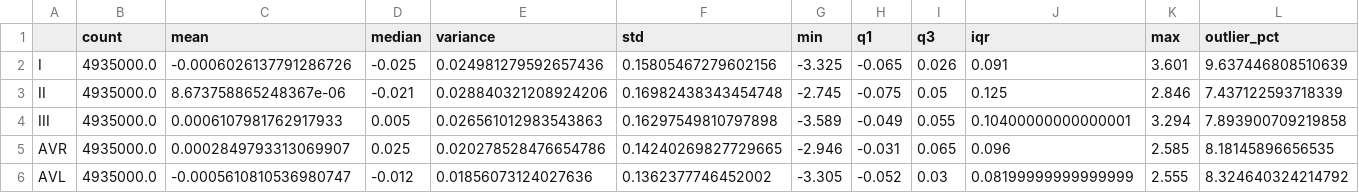
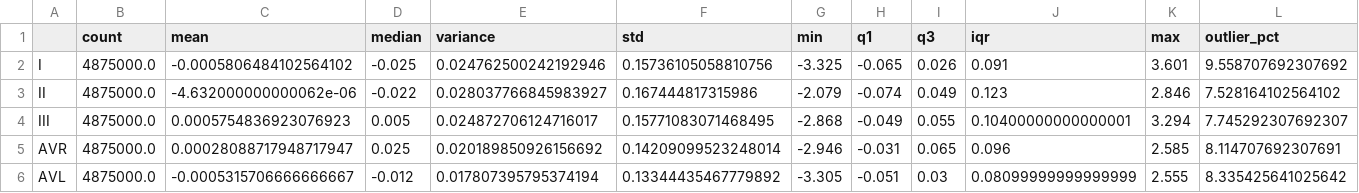
Before and after one commit to FilipeCaetano04/Biossinais, a CSV file: data/statistical_analysis_outputs/descriptive_statistics.csv, drawn as a sheet; only a part is shown; the diff covers the shown part only.

```diff
--- a/data/statistical_analysis_outputs/descriptive_statistics.csv
+++ b/data/statistical_analysis_outputs/descriptive_statistics.csv
@@ -1,6 +1,6 @@
 ,count,mean,median,variance,std,min,q1,q3,iqr,max,outlier_pct
-I,4935000.0,-0.0006026137791286726,-0.025,0.024981279592657436,0.15805467279602156,-3.325,-0.065,0.026,0.091,3.601,9.637446808510639
-II,4935000.0,8.673758865248367e-06,-0.021,0.028840321208924206,0.16982438343454748,-2.745,-0.075,0.05,0.125,2.846,7.437122593718339
-III,4935000.0,0.0006107981762917933,0.005,0.026561012983543863,0.16297549810797898,-3.589,-0.049,0.055,0.10400000000000001,3.294,7.893900709219858
-AVR,4935000.0,0.0002849793313069907,0.025,0.020278528476654786,0.14240269827729665,-2.946,-0.031,0.065,0.096,2.585,8.18145896656535
-AVL,4935000.0,-0.0005610810536980747,-0.012,0.01856073124027636,0.1362377746452002,-3.305,-0.052,0.03,0.08199999999999999,2.555,8.324640324214792
+I,4875000.0,-0.0005806484102564102,-0.025,0.024762500242192946,0.15736105058810756,-3.325,-0.065,0.026,0.091,3.601,9.558707692307692
+II,4875000.0,-4.632000000000062e-06,-0.022,0.028037766845983927,0.167444817315986,-2.079,-0.074,0.049,0.123,2.846,7.528164102564102
+III,4875000.0,0.0005754836923076923,0.005,0.024872706124716017,0.15771083071468495,-2.868,-0.049,0.055,0.10400000000000001,3.294,7.745292307692307
+AVR,4875000.0,0.00028088717948717947,0.025,0.020189850926156692,0.14209099523248014,-2.946,-0.031,0.065,0.096,2.585,8.114707692307691
+AVL,4875000.0,-0.0005315706666666667,-0.012,0.017807395795374194,0.13344435467779892,-3.305,-0.051,0.03,0.08099999999999999,2.555,8.335425641025642
```
Also changed, not shown: 43 edited cells elsewhere in this file, data/statistical_analysis_outputs/correlation_matrix.csv, data/statistical_analysis_outputs/einthoven_goldberger_validation.csv, 22 other files.
